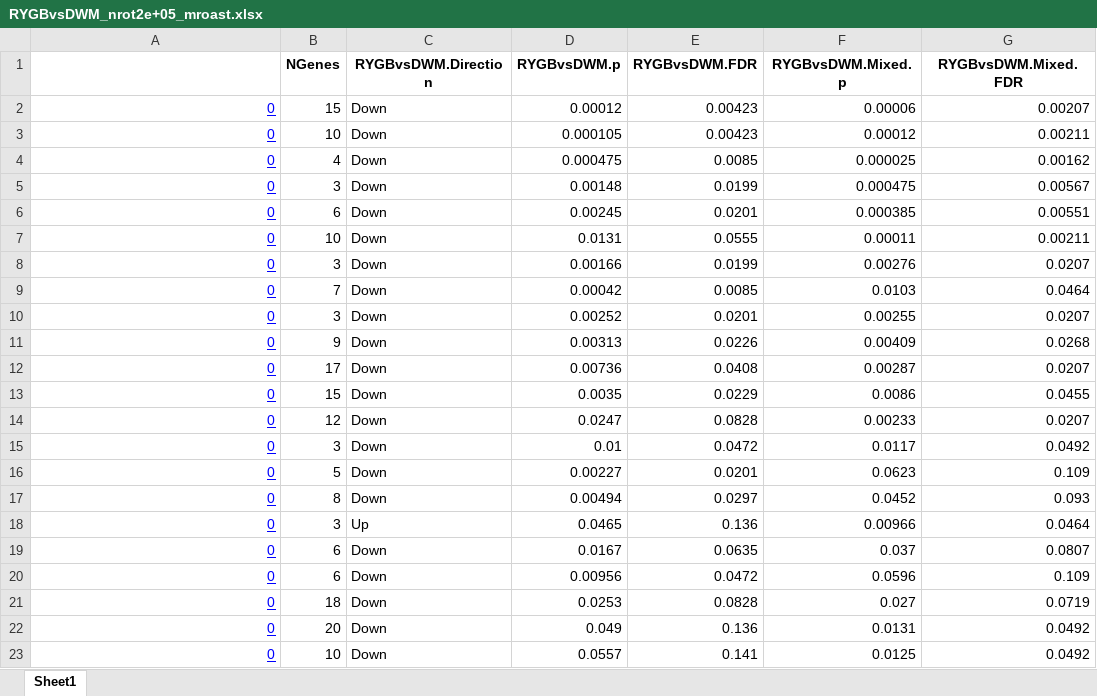
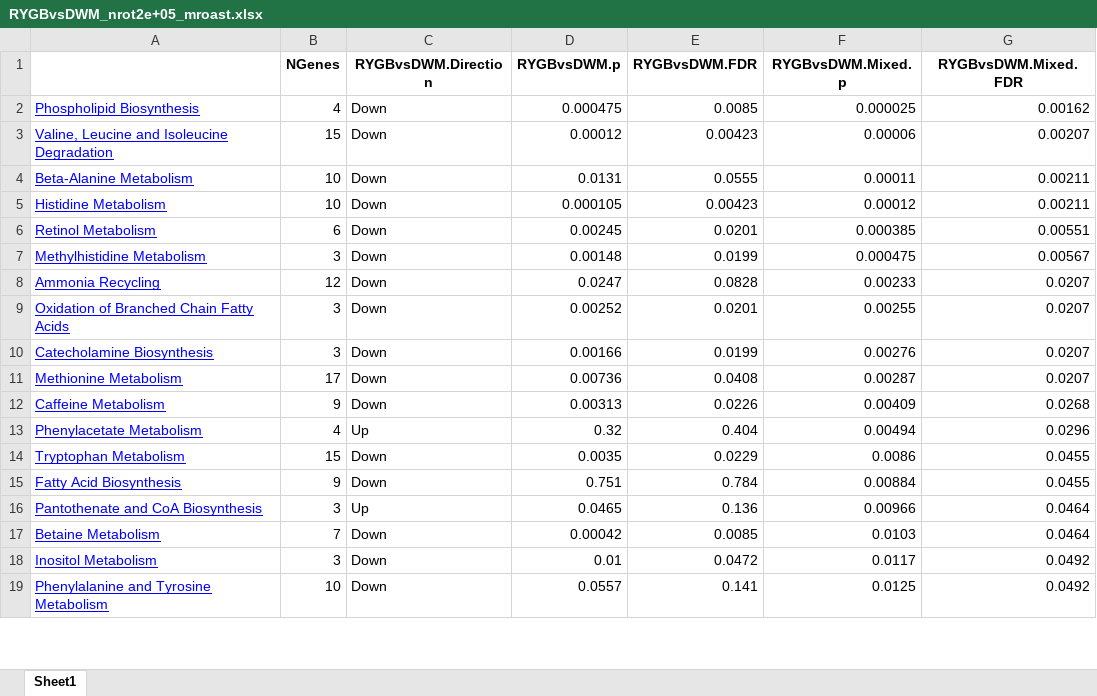
Before and after one commit to jdreyf/slimm-t2d-omics, an Excel workbook: results/RYGBvsDWM_nrot2e+05_mroast/RYGBvsDWM_nrot2e+05_mroast.xlsx, sheet Sheet1, drawn as a sheet; only a part is shown; values as stored, in another font and other column widths than the file's, no borders; removed rows and columns are numbered as before the commit, all else as after; the diff covers the shown part only; the diff names each change by its address in the sheet, - before the commit and + after, or states it on an @@ line.

Commit message:
ordered roast xlsx

```diff
--- a/results/RYGBvsDWM_nrot2e+05_mroast/RYGBvsDWM_nrot2e+05_mroast.xlsx (sheet Sheet1)
+++ b/results/RYGBvsDWM_nrot2e+05_mroast/RYGBvsDWM_nrot2e+05_mroast.xlsx (sheet Sheet1)
+row 2: Phospholipid Biosynthesis | 4 | Down | 0.000475 | 0.0085 | 0.000025 | 0.00162
-A3: 0
+A3: Valine, Leucine and Isoleucine Degradation
+row 4: Beta-Alanine Metabolism | 10 | Down | 0.0131 | 0.0555 | 0.00011 | 0.00211
-A5: 0
+A5: Histidine Metabolism
-row 4: 0 | 4 | Down | 0.000475 | 0.0085 | 0.000025 | 0.00162
-row 5: 0 | 3 | Down | 0.00148 | 0.0199 | 0.000475 | 0.00567
-A6: 0
+A6: Retinol Metabolism
-row 7: 0 | 10 | Down | 0.0131 | 0.0555 | 0.00011 | 0.00211
-row 8: 0 | 3 | Down | 0.00166 | 0.0199 | 0.00276 | 0.0207
-row 9: 0 | 7 | Down | 0.00042 | 0.0085 | 0.0103 | 0.0464
+row 7: Methylhistidine Metabolism | 3 | Down | 0.00148 | 0.0199 | 0.000475 | 0.00567
+row 8: Ammonia Recycling | 12 | Down | 0.0247 | 0.0828 | 0.00233 | 0.0207
-A9: 0
+A9: Oxidation of Branched Chain Fatty Acids
-row 11: 0 | 9 | Down | 0.00313 | 0.0226 | 0.00409 | 0.0268
+row 10: Catecholamine Biosynthesis | 3 | Down | 0.00166 | 0.0199 | 0.00276 | 0.0207
-A11: 0
+A11: Methionine Metabolism
+row 12: Caffeine Metabolism | 9 | Down | 0.00313 | 0.0226 | 0.00409 | 0.0268
+row 13: Phenylacetate Metabolism | 4 | Up | 0.32 | 0.404 | 0.00494 | 0.0296
-A14: 0
+A14: Tryptophan Metabolism
-row 14: 0 | 12 | Down | 0.0247 | 0.0828 | 0.00233 | 0.0207
-row 15: 0 | 3 | Down | 0.01 | 0.0472 | 0.0117 | 0.0492
-row 16: 0 | 5 | Down | 0.00227 | 0.0201 | 0.0623 | 0.109
-row 17: 0 | 8 | Down | 0.00494 | 0.0297 | 0.0452 | 0.093
+row 15: Fatty Acid Biosynthesis | 9 | Down | 0.751 | 0.784 | 0.00884 | 0.0455
-A16: 0
+A16: Pantothenate and CoA Biosynthesis
-row 19: 0 | 6 | Down | 0.0167 | 0.0635 | 0.037 | 0.0807
-row 20: 0 | 6 | Down | 0.00956 | 0.0472 | 0.0596 | 0.109
-row 21: 0 | 18 | Down | 0.0253 | 0.0828 | 0.027 | 0.0719
-row 22: 0 | 20 | Down | 0.049 | 0.136 | 0.0131 | 0.0492
+row 17: Betaine Metabolism | 7 | Down | 0.00042 | 0.0085 | 0.0103 | 0.0464
+row 18: Inositol Metabolism | 3 | Down | 0.01 | 0.0472 | 0.0117 | 0.0492
-A19: 0
+A19: Phenylalanine and Tyrosine Metabolism
```
Also changed, not shown: 38 added rows, 34 removed rows and 16 edited cells elsewhere in this sheet, 3 other files.
